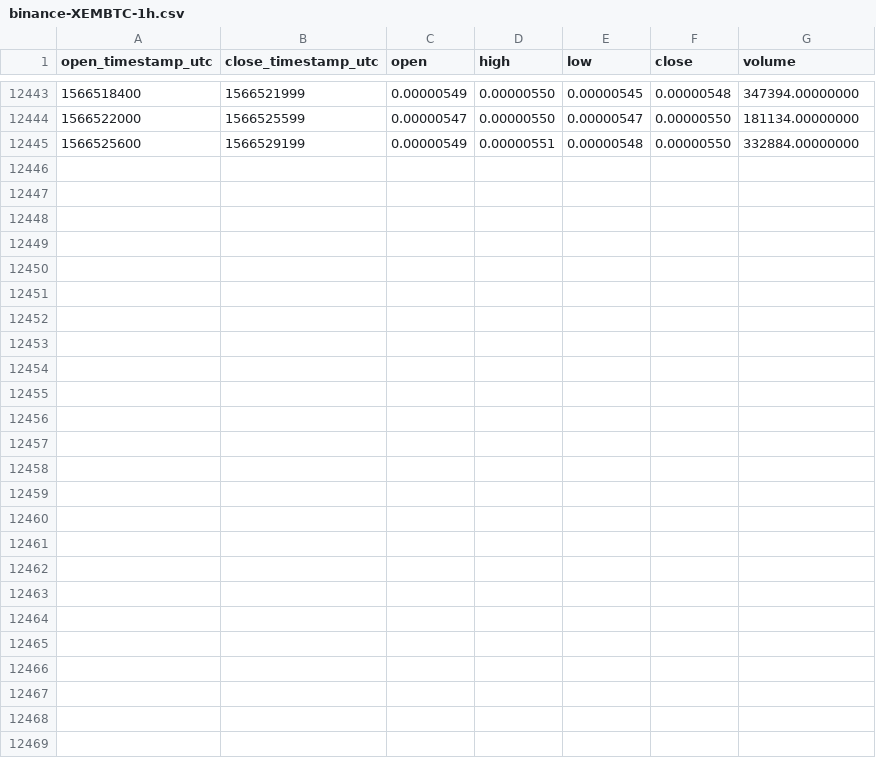
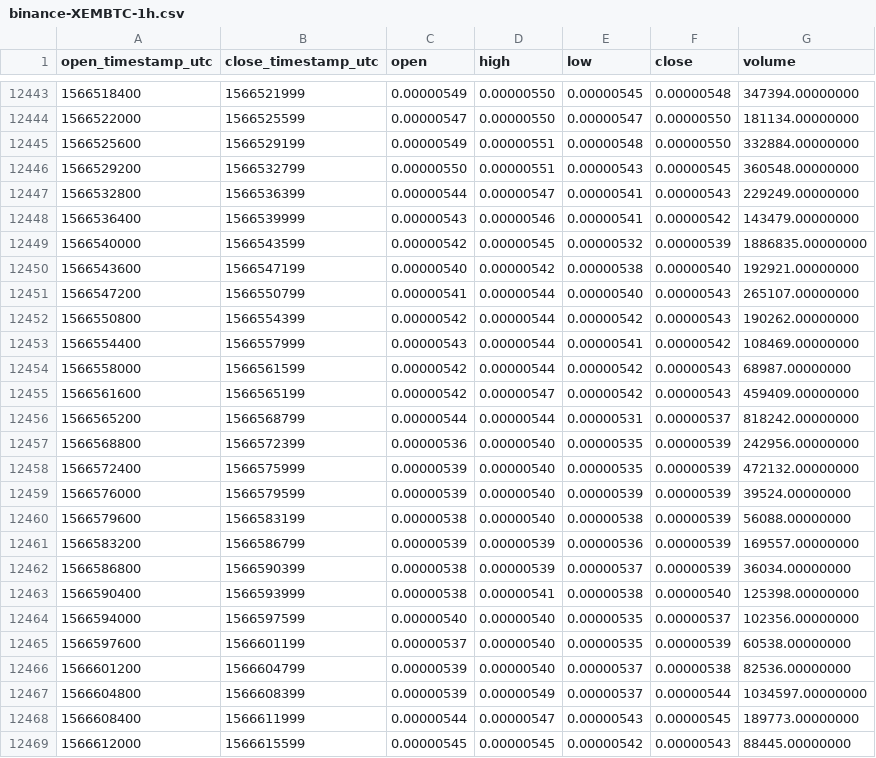
Before and after one commit to cryptobigbro/binance-XEMBTC, a CSV file: binance-XEMBTC-1h.csv, drawn as a sheet; only a part is shown, gaps mark what is left out; the diff names each change by its address in the sheet, - before the commit and + after, or states it on an @@ line.

Commit message:
Update OHLCV data.

```diff
--- a/binance-XEMBTC-1h.csv
+++ b/binance-XEMBTC-1h.csv
+row 12446: 1566529200 | 1566532799 | 0.00000550 | 0.00000551 | 0.00000543 | 0.00000545 | 360548.00000000
+row 12447: 1566532800 | 1566536399 | 0.00000544 | 0.00000547 | 0.00000541 | 0.00000543 | 229249.00000000
+row 12448: 1566536400 | 1566539999 | 0.00000543 | 0.00000546 | 0.00000541 | 0.00000542 | 143479.00000000
+row 12449: 1566540000 | 1566543599 | 0.00000542 | 0.00000545 | 0.00000532 | 0.00000539 | 1886835.00000000
+row 12450: 1566543600 | 1566547199 | 0.00000540 | 0.00000542 | 0.00000538 | 0.00000540 | 192921.00000000
+row 12451: 1566547200 | 1566550799 | 0.00000541 | 0.00000544 | 0.00000540 | 0.00000543 | 265107.00000000
+row 12452: 1566550800 | 1566554399 | 0.00000542 | 0.00000544 | 0.00000542 | 0.00000543 | 190262.00000000
+row 12453: 1566554400 | 1566557999 | 0.00000543 | 0.00000544 | 0.00000541 | 0.00000542 | 108469.00000000
+row 12454: 1566558000 | 1566561599 | 0.00000542 | 0.00000544 | 0.00000542 | 0.00000543 | 68987.00000000
+row 12455: 1566561600 | 1566565199 | 0.00000542 | 0.00000547 | 0.00000542 | 0.00000543 | 459409.00000000
+row 12456: 1566565200 | 1566568799 | 0.00000544 | 0.00000544 | 0.00000531 | 0.00000537 | 818242.00000000
+row 12457: 1566568800 | 1566572399 | 0.00000536 | 0.00000540 | 0.00000535 | 0.00000539 | 242956.00000000
+row 12458: 1566572400 | 1566575999 | 0.00000539 | 0.00000540 | 0.00000535 | 0.00000539 | 472132.00000000
+row 12459: 1566576000 | 1566579599 | 0.00000539 | 0.00000540 | 0.00000539 | 0.00000539 | 39524.00000000
+row 12460: 1566579600 | 1566583199 | 0.00000538 | 0.00000540 | 0.00000538 | 0.00000539 | 56088.00000000
+row 12461: 1566583200 | 1566586799 | 0.00000539 | 0.00000539 | 0.00000536 | 0.00000539 | 169557.00000000
+row 12462: 1566586800 | 1566590399 | 0.00000538 | 0.00000539 | 0.00000537 | 0.00000539 | 36034.00000000
+row 12463: 1566590400 | 1566593999 | 0.00000538 | 0.00000541 | 0.00000538 | 0.00000540 | 125398.00000000
+row 12464: 1566594000 | 1566597599 | 0.00000540 | 0.00000540 | 0.00000535 | 0.00000537 | 102356.00000000
+row 12465: 1566597600 | 1566601199 | 0.00000537 | 0.00000540 | 0.00000535 | 0.00000539 | 60538.00000000
+row 12466: 1566601200 | 1566604799 | 0.00000539 | 0.00000540 | 0.00000537 | 0.00000538 | 82536.00000000
+row 12467: 1566604800 | 1566608399 | 0.00000539 | 0.00000549 | 0.00000537 | 0.00000544 | 1034597.00000000
+row 12468: 1566608400 | 1566611999 | 0.00000544 | 0.00000547 | 0.00000543 | 0.00000545 | 189773.00000000
+row 12469: 1566612000 | 1566615599 | 0.00000545 | 0.00000545 | 0.00000542 | 0.00000543 | 88445.00000000
```
Also changed, not shown: binance-XEMBTC-1d.csv.
